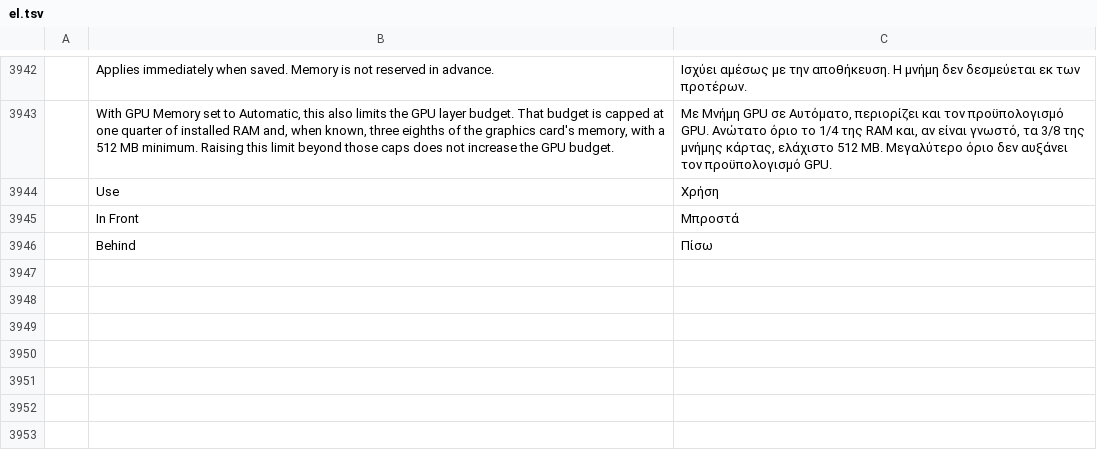
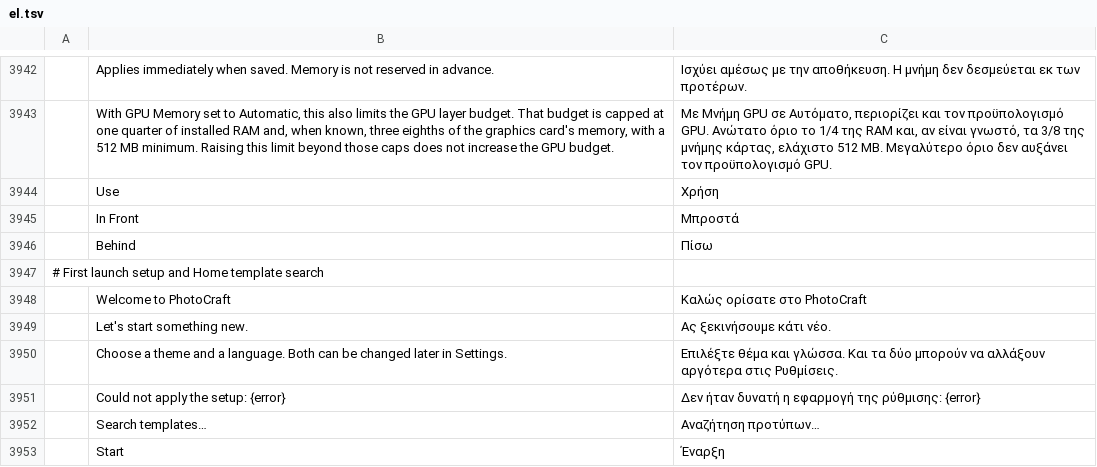
Before and after one commit to ALI88708/photocraft, a TSV file: crates/ui-egui/src/i18n/el.tsv, drawn as a sheet; only a part is shown, gaps mark what is left out; the diff names each change by its address in the sheet, - before the commit and + after, or states it on an @@ line.

```diff
--- a/crates/ui-egui/src/i18n/el.tsv
+++ b/crates/ui-egui/src/i18n/el.tsv
+row 3947: # First launch setup and Home template search
+row 3948:  | Welcome to PhotoCraft | Καλώς ορίσατε στο PhotoCraft
+row 3949:  | Let's start something new. | Ας ξεκινήσουμε κάτι νέο.
+row 3950:  | Choose a theme and a language. Both can be changed later in Settings. | Επιλέξτε θέμα και γλώσσα. Και τα δύο μπορούν να αλλάξουν αργότερα στις Ρυθμίσεις.
+row 3951:  | Could not apply the setup: {error} | Δεν ήταν δυνατή η εφαρμογή της ρύθμισης: {error}
+row 3952:  | Search templates… | Αναζήτηση προτύπων…
+row 3953:  | Start | Έναρξη
```
Also changed, not shown: crates/ui-egui/src/i18n/de.tsv, crates/ui-egui/src/i18n/ja.tsv, 17 other files.
